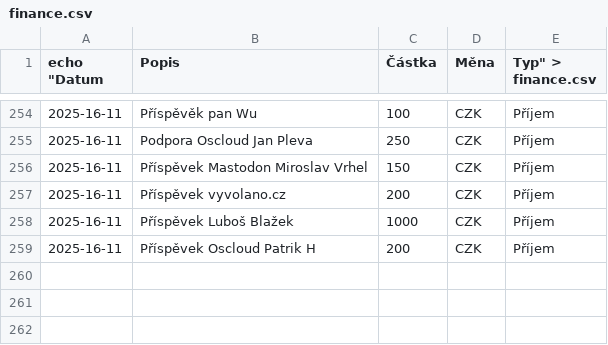
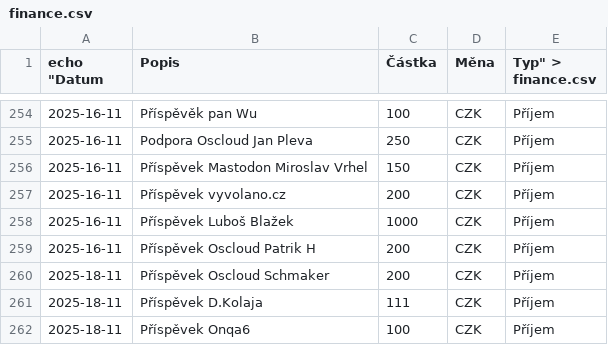
Before and after one commit to zkreml/prehlad-financi-komunity, a CSV file: finance.csv, drawn as a sheet; only a part is shown, gaps mark what is left out; the diff names each change by its address in the sheet, - before the commit and + after, or states it on an @@ line.

Commit message:
Aktualizace souboru finance.csv

```diff
--- a/finance.csv
+++ b/finance.csv
+row 260: 2025-18-11 | Příspěvek Oscloud Schmaker | 200 | CZK | Příjem
+row 261: 2025-18-11 | Příspěvek D.Kolaja | 111 | CZK | Příjem
+row 262: 2025-18-11 | Příspěvek Onqa6 | 100 | CZK | Příjem
```
